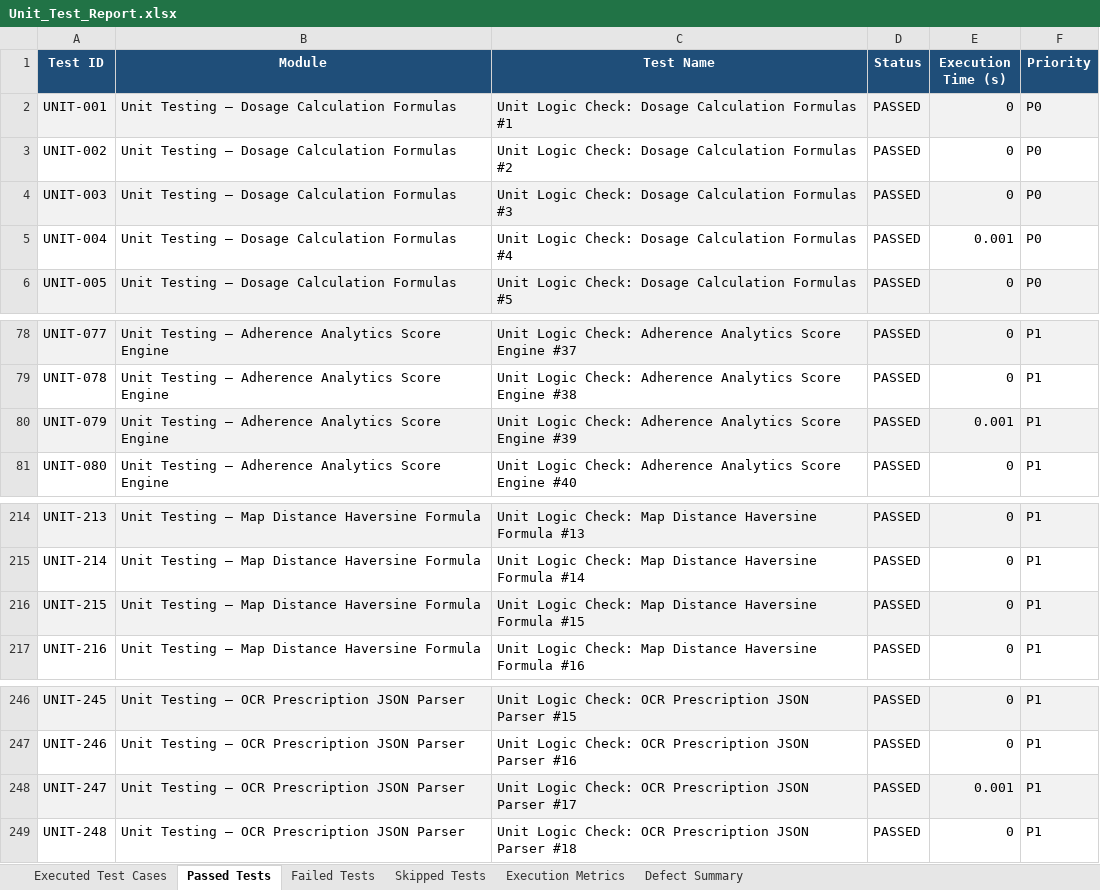
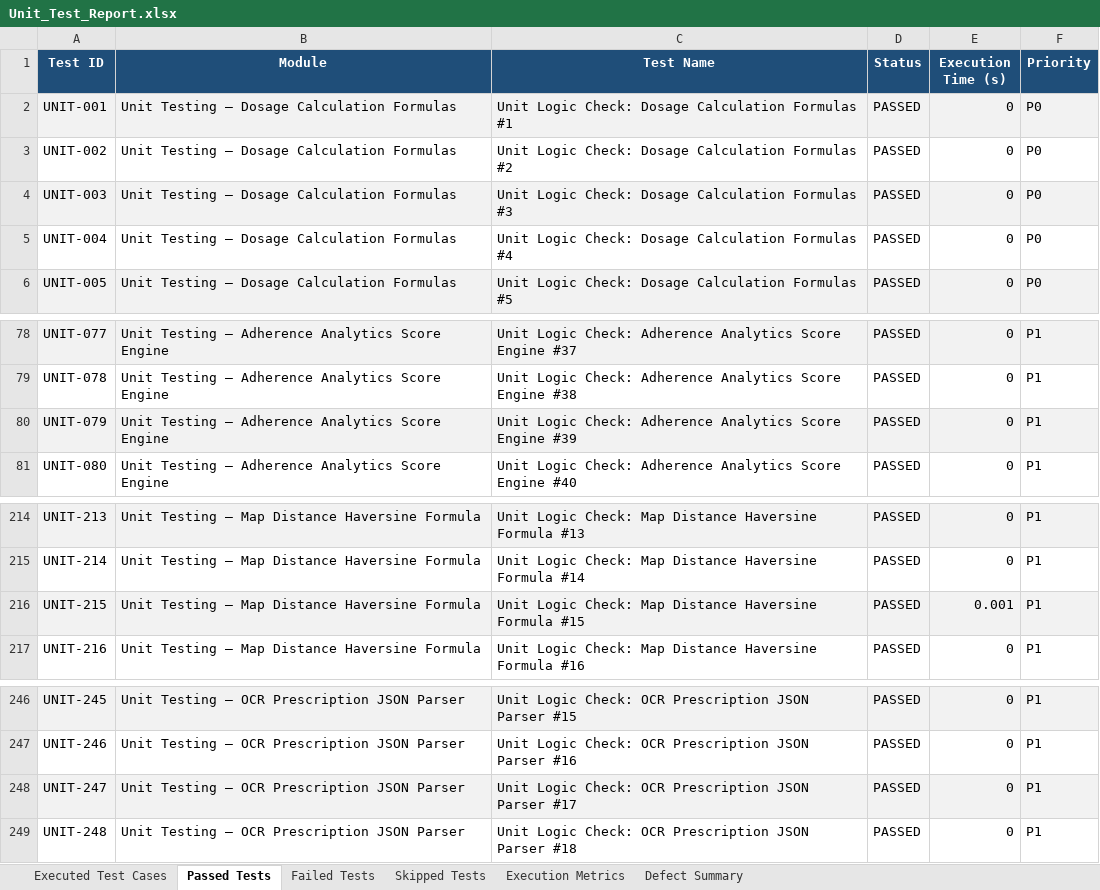
Before and after one commit to charan5287/pdd, an Excel workbook: automation/reports/Excel/Unit_Test_Report.xlsx, sheet Passed Tests, drawn as a sheet; only a part is shown, gaps mark what is left out; values as stored, in another font and other column widths than the file's, no borders; the diff names each change by its address in the sheet, - before the commit and + after, or states it on an @@ line.

```diff
--- a/automation/reports/Excel/Unit_Test_Report.xlsx (sheet Passed Tests)
+++ b/automation/reports/Excel/Unit_Test_Report.xlsx (sheet Passed Tests)
-E5 (Execution Time (s)): 0.001
+E5 (Execution Time (s)): 0
-E80 (Execution Time (s)): 0.001
+E80 (Execution Time (s)): 0
-E216 (Execution Time (s)): 0
+E216 (Execution Time (s)): 0.001
-E248 (Execution Time (s)): 0.001
+E248 (Execution Time (s)): 0
```
Also changed, not shown: sheet Executed Test Cases, sheet Execution Metrics, automation/reports/Excel/Automation_Test_Report.xlsx, 5 other files.
